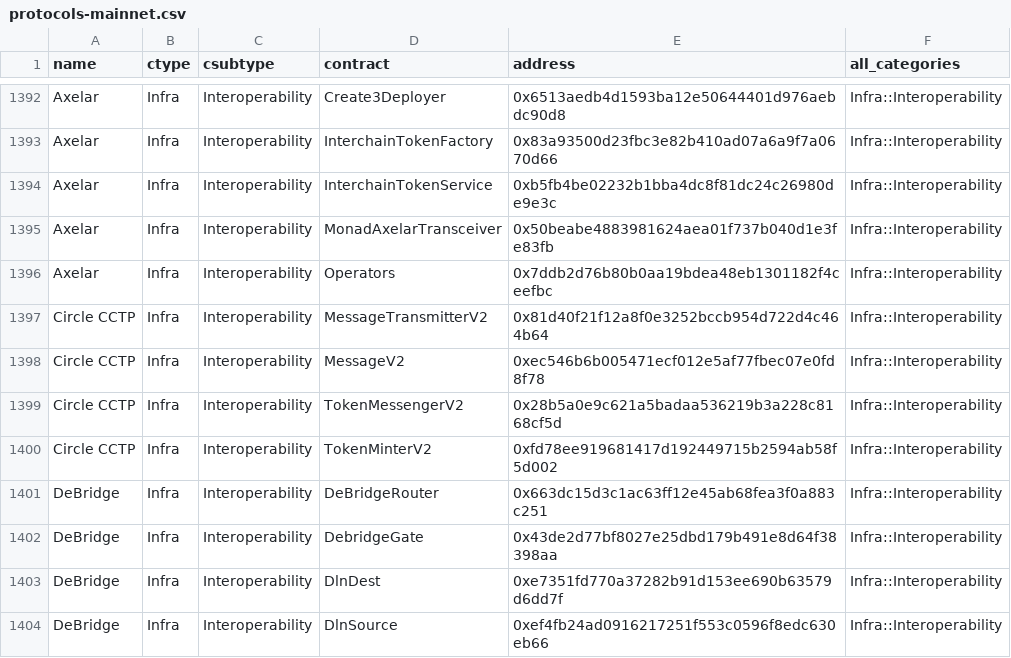
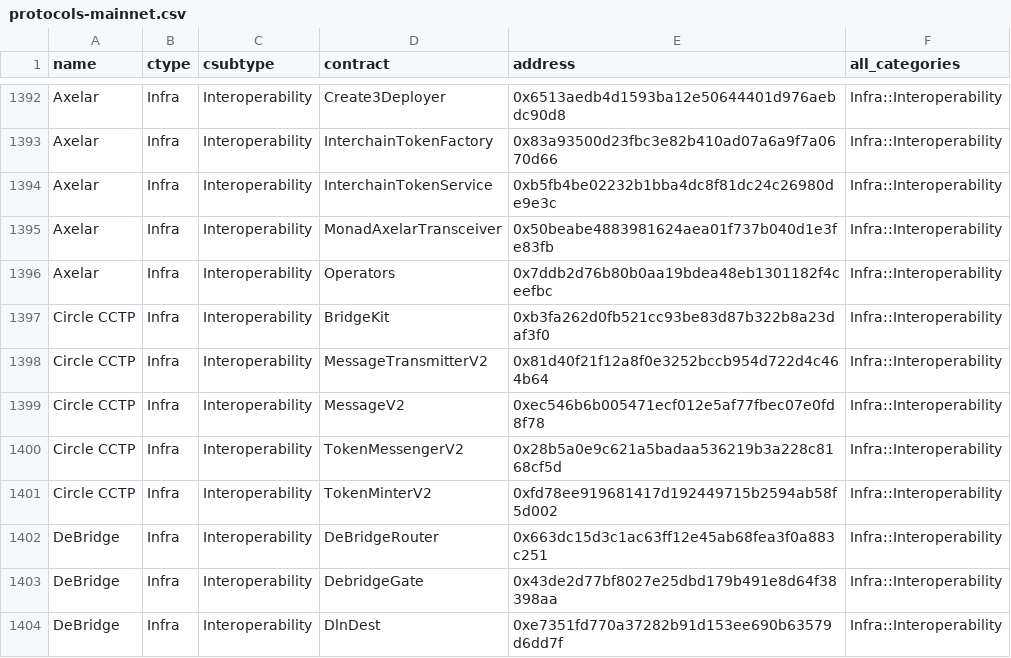
Before and after one commit to monad-crypto/protocols, a CSV file: protocols-mainnet.csv, drawn as a sheet; only a part is shown, gaps mark what is left out; the shorter side is filled out with more unchanged rows.

```diff
--- a/protocols-mainnet.csv
+++ b/protocols-mainnet.csv
@@ -1396,2 +1396,3 @@ Axelar,Infra,Interoperability,MonadAxelarTransceiver,0x50beabe4883981624aea01f73
 Axelar,Infra,Interoperability,Operators,0x7ddb2d76b80b0aa19bdea48eb1301182f4ceefbc,Infra::Interoperability
+Circle CCTP,Infra,Interoperability,BridgeKit,0xb3fa262d0fb521cc93be83d87b322b8a23daf3f0,Infra::Interoperability
 Circle CCTP,Infra,Interoperability,MessageTransmitterV2,0x81d40f21f12a8f0e3252bccb954d722d4c464b64,Infra::Interoperability
```
Also changed, not shown: 1 other file.
